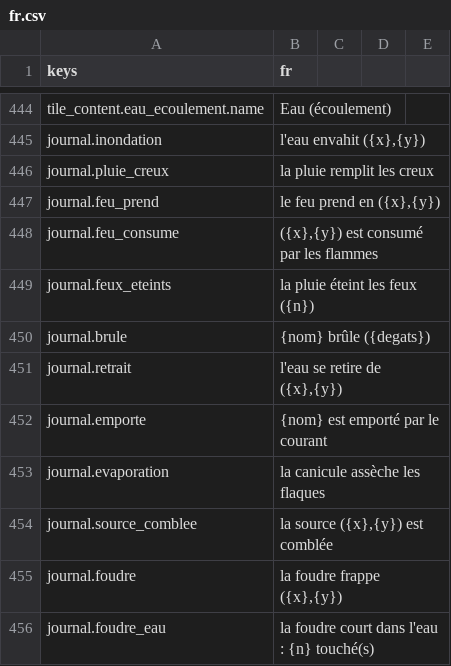
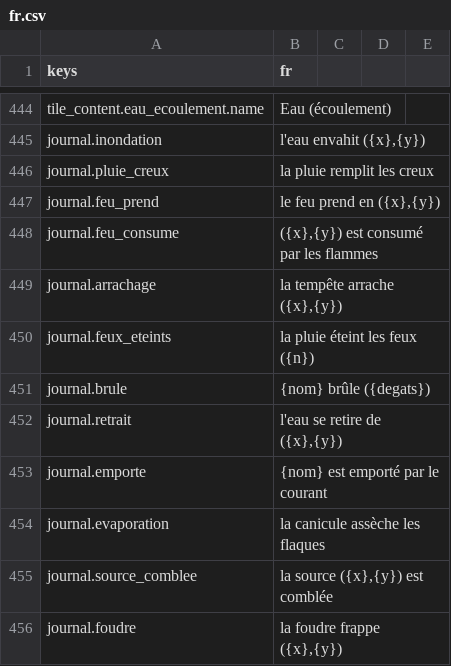
Before and after one commit to devmarcpro/sensen, a CSV file: godot/locale/fr.csv, drawn as a sheet; only a part is shown, gaps mark what is left out; the shorter side is filled out with more unchanged rows; the diff names each change by its address in the sheet, - before the commit and + after, or states it on an @@ line.

```diff
--- a/godot/locale/fr.csv
+++ b/godot/locale/fr.csv
+row 449: journal.arrachage | la tempête arrache ({x},{y})
```
Also changed, not shown: godot/locale/en.csv, 6 other files.
